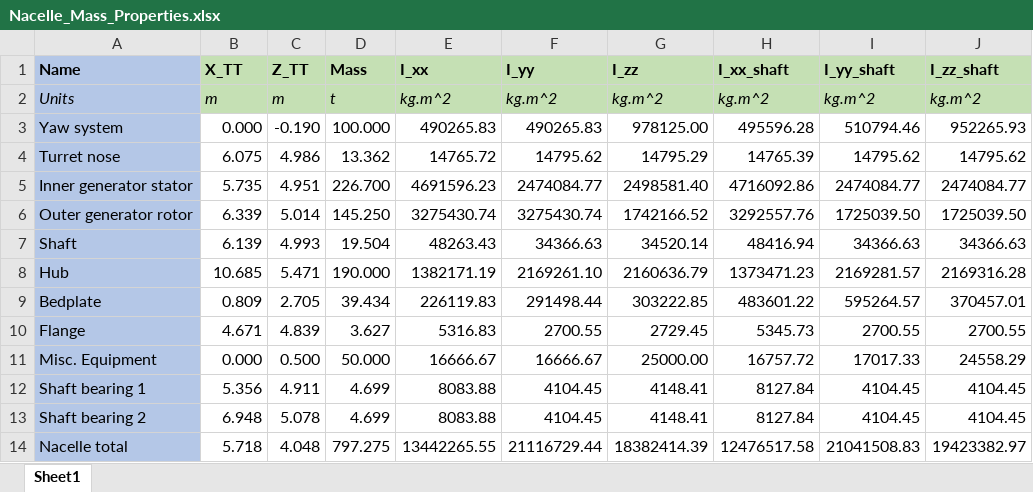
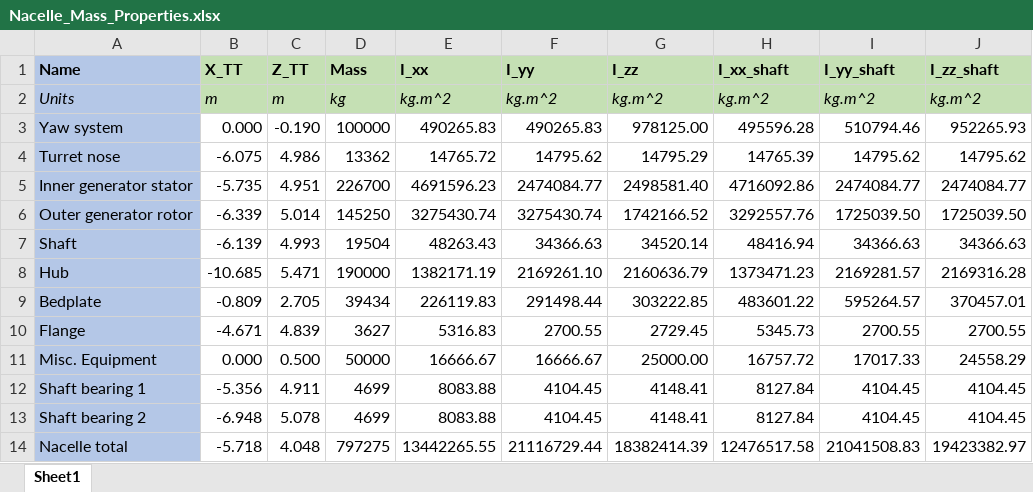
Before and after one commit to IEAWindTask37/IEA-15-240-RWT, an Excel workbook: Documentation/drivetrain/Nacelle_Mass_Properties.xlsx, sheet Sheet1, drawn as a sheet; values as stored, in another font and other column widths than the file's, no borders; the diff names each change by its address in the sheet, - before the commit and + after, or states it on an @@ line.

```diff
--- a/Documentation/drivetrain/Nacelle_Mass_Properties.xlsx (sheet Sheet1)
+++ b/Documentation/drivetrain/Nacelle_Mass_Properties.xlsx (sheet Sheet1)
-D2 (Mass): t
+D2 (Mass): kg
-D3 (Mass): 100.000
+D3 (Mass): 100000
-B4 (X_TT): 6.075
+B4 (X_TT): -6.075
-D4 (Mass): 13.362
+D4 (Mass): 13362
-B5 (X_TT): 5.735
+B5 (X_TT): -5.735
-D5 (Mass): 226.700
+D5 (Mass): 226700
-B6 (X_TT): 6.339
+B6 (X_TT): -6.339
-D6 (Mass): 145.250
+D6 (Mass): 145250
-B7 (X_TT): 6.139
+B7 (X_TT): -6.139
-D7 (Mass): 19.504
+D7 (Mass): 19504
-B8 (X_TT): 10.685
+B8 (X_TT): -10.685
-D8 (Mass): 190.000
+D8 (Mass): 190000
-B9 (X_TT): 0.809
+B9 (X_TT): -0.809
-D9 (Mass): 39.434
+D9 (Mass): 39434
-B10 (X_TT): 4.671
+B10 (X_TT): -4.671
-D10 (Mass): 3.627
+D10 (Mass): 3627
-D11 (Mass): 50.000
+D11 (Mass): 50000
-B12 (X_TT): 5.356
+B12 (X_TT): -5.356
-D12:D13 (Mass): 4.699
+D12:D13 (Mass): 4699
-B13 (X_TT): 6.948
+B13 (X_TT): -6.948
-B14 (X_TT): 5.718
+B14 (X_TT): -5.718
-D14 (Mass): 797.275
+D14 (Mass): 797275
```
Also changed, not shown: Documentation/IEA-15-240-RWT_tabular.xlsx, 1 other file.
